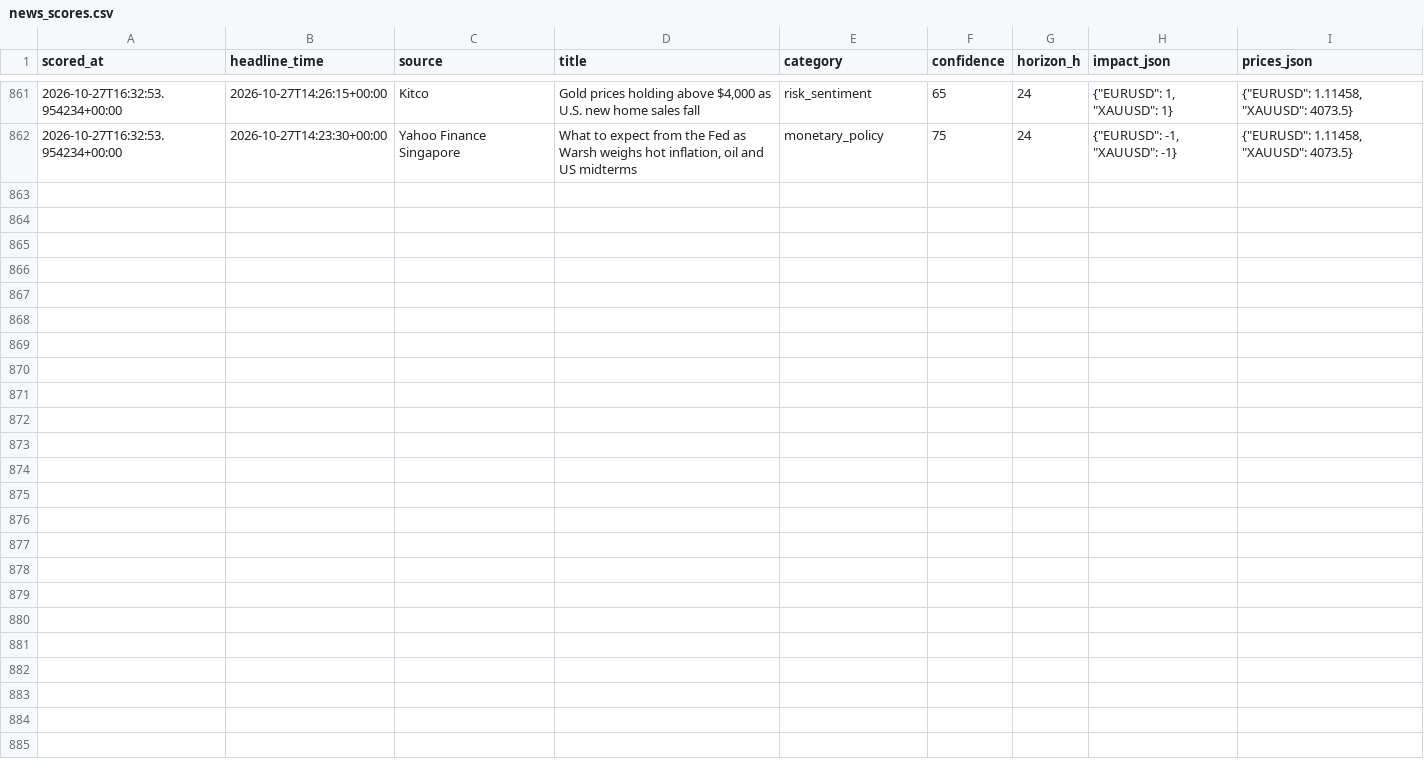
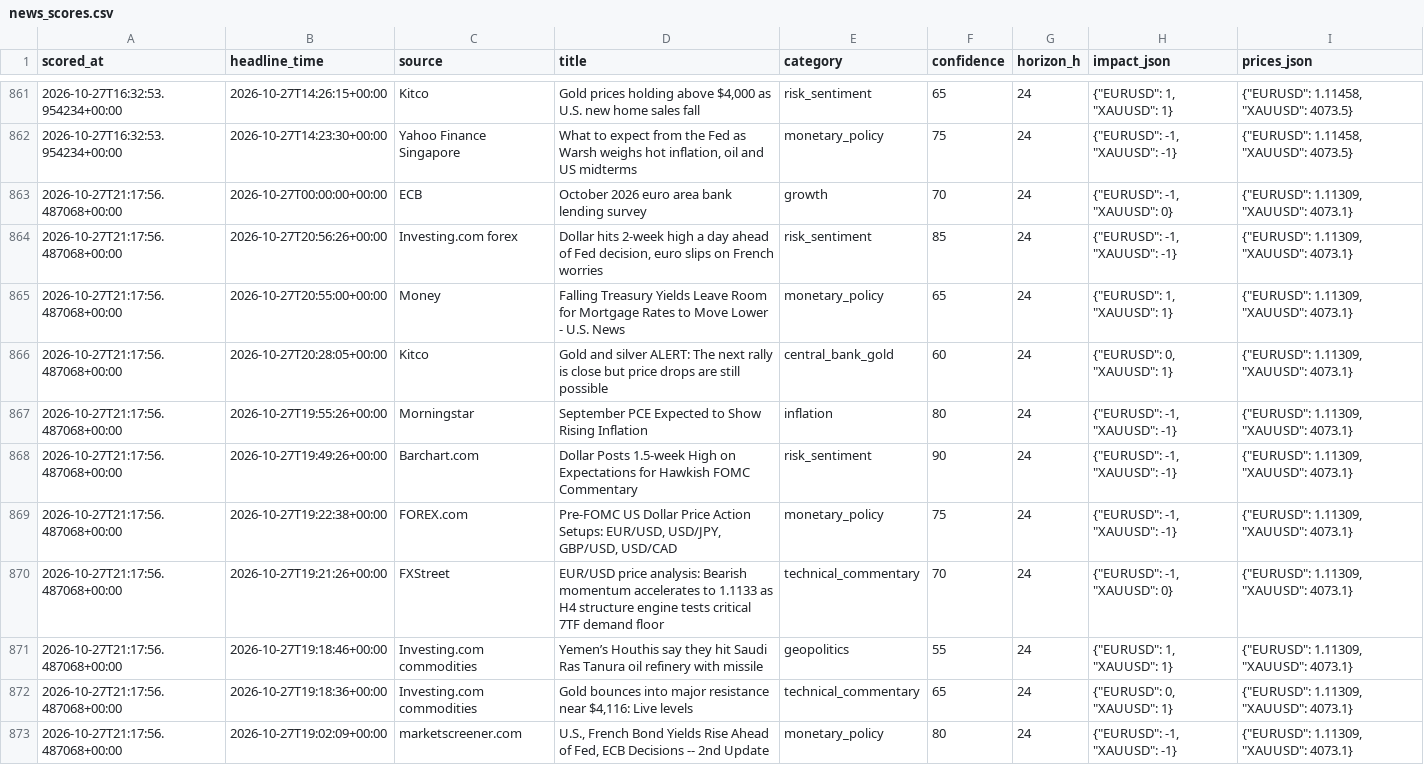
Before and after one commit to sobhansbp/Trade-, a CSV file: journal/news_scores.csv, drawn as a sheet; only a part is shown, gaps mark what is left out; the diff names each change by its address in the sheet, - before the commit and + after, or states it on an @@ line.

```diff
--- a/journal/news_scores.csv
+++ b/journal/news_scores.csv
+row 863: 2026-10-27T21:17:56.487068+00:00 | 2026-10-27T00:00:00+00:00 | ECB | October 2026 euro area bank lending survey | growth | 70 | 24 | {"EURUSD": -1, "XAUUSD": 0} | {"EURUSD": 1.11309, "XAUUSD": 4073.1}
+row 864: 2026-10-27T21:17:56.487068+00:00 | 2026-10-27T20:56:26+00:00 | Investing.com forex | Dollar hits 2-week high a day ahead of Fed decision, euro slips on French worries | risk_sentiment | 85 | 24 | {"EURUSD": -1, "XAUUSD": -1} | {"EURUSD": 1.11309, "XAUUSD": 4073.1}
+row 865: 2026-10-27T21:17:56.487068+00:00 | 2026-10-27T20:55:00+00:00 | Money | Falling Treasury Yields Leave Room for Mortgage Rates to Move Lower - U.S. News | monetary_policy | 65 | 24 | {"EURUSD": 1, "XAUUSD": 1} | {"EURUSD": 1.11309, "XAUUSD": 4073.1}
+row 866: 2026-10-27T21:17:56.487068+00:00 | 2026-10-27T20:28:05+00:00 | Kitco | Gold and silver ALERT: The next rally is close but price drops are still possible | central_bank_gold | 60 | 24 | {"EURUSD": 0, "XAUUSD": 1} | {"EURUSD": 1.11309, "XAUUSD": 4073.1}
+row 867: 2026-10-27T21:17:56.487068+00:00 | 2026-10-27T19:55:26+00:00 | Morningstar | September PCE Expected to Show Rising Inflation | inflation | 80 | 24 | {"EURUSD": -1, "XAUUSD": -1} | {"EURUSD": 1.11309, "XAUUSD": 4073.1}
+row 868: 2026-10-27T21:17:56.487068+00:00 | 2026-10-27T19:49:26+00:00 | Barchart.com | Dollar Posts 1.5-week High on Expectations for Hawkish FOMC Commentary | risk_sentiment | 90 | 24 | {"EURUSD": -1, "XAUUSD": -1} | {"EURUSD": 1.11309, "XAUUSD": 4073.1}
+row 869: 2026-10-27T21:17:56.487068+00:00 | 2026-10-27T19:22:38+00:00 | FOREX.com | Pre-FOMC US Dollar Price Action Setups: EUR/USD, USD/JPY, GBP/USD, USD/CAD | monetary_policy | 75 | 24 | {"EURUSD": -1, "XAUUSD": -1} | {"EURUSD": 1.11309, "XAUUSD": 4073.1}
+row 870: 2026-10-27T21:17:56.487068+00:00 | 2026-10-27T19:21:26+00:00 | FXStreet | EUR/USD price analysis: Bearish momentum accelerates to 1.1133 as H4 structure engine tests critical 7TF demand floor | technical_commentary | 70 | 24 | {"EURUSD": -1, "XAUUSD": 0} | {"EURUSD": 1.11309, "XAUUSD": 4073.1}
+row 871: 2026-10-27T21:17:56.487068+00:00 | 2026-10-27T19:18:46+00:00 | Investing.com commodities | Yemen’s Houthis say they hit Saudi Ras Tanura oil refinery with missile | geopolitics | 55 | 24 | {"EURUSD": 1, "XAUUSD": 1} | {"EURUSD": 1.11309, "XAUUSD": 4073.1}
+row 872: 2026-10-27T21:17:56.487068+00:00 | 2026-10-27T19:18:36+00:00 | Investing.com commodities | Gold bounces into major resistance near $4,116: Live levels | technical_commentary | 65 | 24 | {"EURUSD": 0, "XAUUSD": 1} | {"EURUSD": 1.11309, "XAUUSD": 4073.1}
+row 873: 2026-10-27T21:17:56.487068+00:00 | 2026-10-27T19:02:09+00:00 | marketscreener.com | U.S., French Bond Yields Rise Ahead of Fed, ECB Decisions -- 2nd Update | monetary_policy | 80 | 24 | {"EURUSD": -1, "XAUUSD": -1} | {"EURUSD": 1.11309, "XAUUSD": 4073.1}
```
Also changed, not shown: journal/forward_tests.csv, journal/paper_equity.csv, 4 other files.
